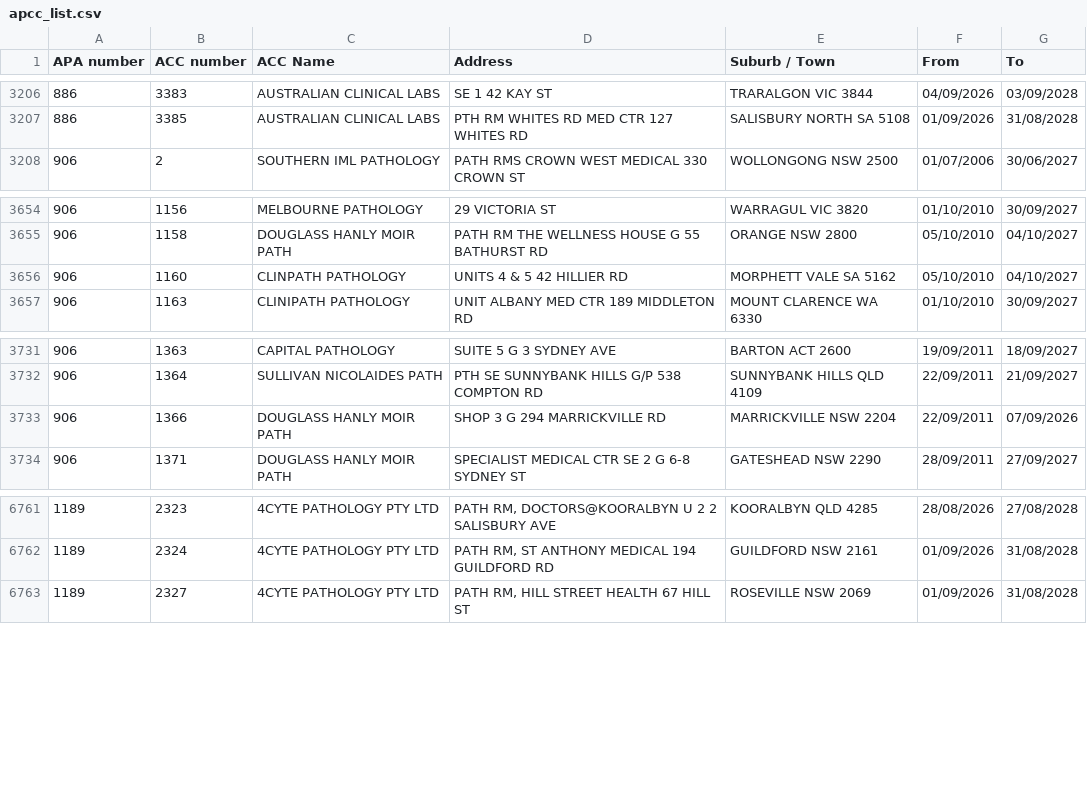
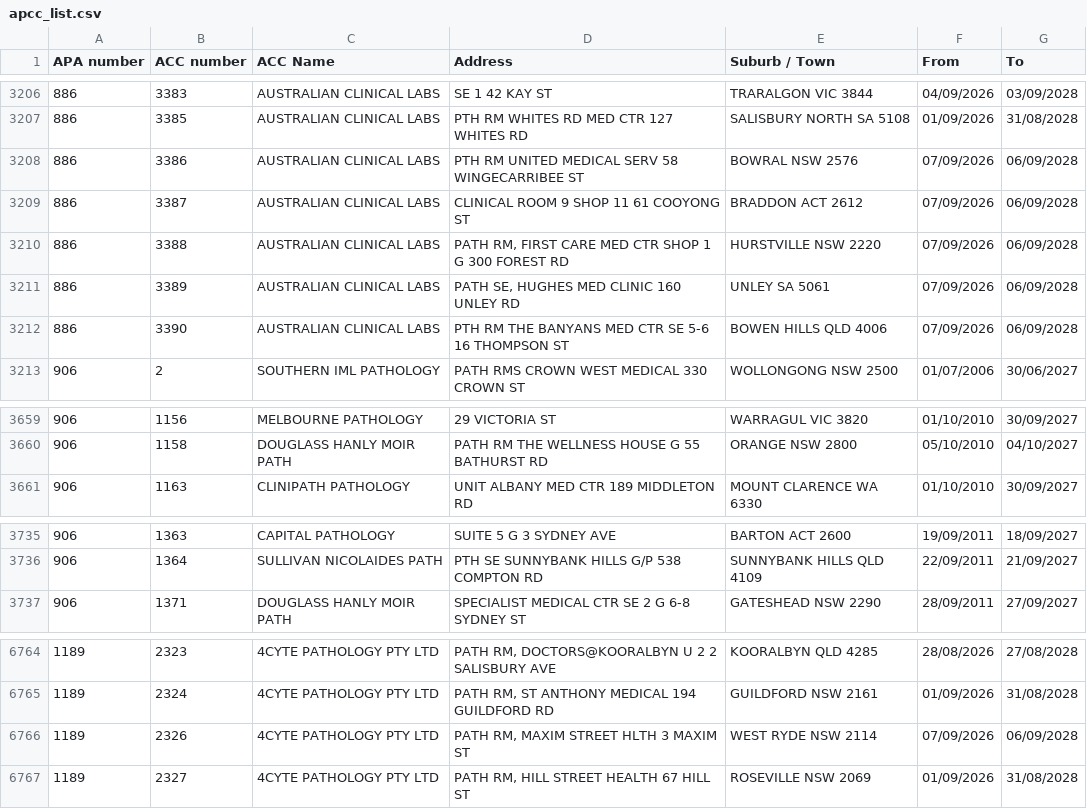
Before and after one commit to nwbort/apcc, a CSV file: apcc_list.csv, drawn as a sheet; only a part is shown, gaps mark what is left out.

```diff
--- a/apcc_list.csv
+++ b/apcc_list.csv
@@ -3207,2 +3207,7 @@ APA number,ACC number,ACC Name,Address,Suburb / Town,From,To
 886,3385,AUSTRALIAN CLINICAL LABS,PTH RM WHITES RD MED CTR 127 WHITES RD,SALISBURY NORTH SA 5108,01/09/2026,31/08/2028
+886,3386,AUSTRALIAN CLINICAL LABS,PTH RM UNITED MEDICAL SERV 58 WINGECARRIBEE ST,BOWRAL NSW 2576,07/09/2026,06/09/2028
+886,3387,AUSTRALIAN CLINICAL LABS,CLINICAL ROOM 9 SHOP 11 61 COOYONG ST,BRADDON ACT 2612,07/09/2026,06/09/2028
+886,3388,AUSTRALIAN CLINICAL LABS,"PATH RM, FIRST CARE MED CTR SHOP 1 G 300 FOREST RD",HURSTVILLE NSW 2220,07/09/2026,06/09/2028
+886,3389,AUSTRALIAN CLINICAL LABS,"PATH SE, HUGHES MED CLINIC 160 UNLEY RD",UNLEY SA 5061,07/09/2026,06/09/2028
+886,3390,AUSTRALIAN CLINICAL LABS,PTH RM THE BANYANS MED CTR SE 5-6 16 THOMPSON ST,BOWEN HILLS QLD 4006,07/09/2026,06/09/2028
 906,2,SOUTHERN IML PATHOLOGY,PATH RMS CROWN WEST MEDICAL 330 CROWN ST,WOLLONGONG NSW 2500,01/07/2006,30/06/2027
@@ -3655,3 +3660,2 @@ APA number,ACC number,ACC Name,Address,Suburb / Town,From,To
 906,1158,DOUGLASS HANLY MOIR PATH,PATH RM THE WELLNESS HOUSE G 55 BATHURST RD,ORANGE NSW 2800,05/10/2010,04/10/2027
-906,1160,CLINPATH PATHOLOGY,UNITS 4 & 5 42 HILLIER RD,MORPHETT VALE SA 5162,05/10/2010,04/10/2027
 906,1163,CLINIPATH PATHOLOGY,UNIT ALBANY MED CTR 189 MIDDLETON RD,MOUNT CLARENCE WA 6330,01/10/2010,30/09/2027
@@ -3732,3 +3736,2 @@ APA number,ACC number,ACC Name,Address,Suburb / Town,From,To
 906,1364,SULLIVAN NICOLAIDES PATH,PTH SE SUNNYBANK HILLS G/P 538 COMPTON RD,SUNNYBANK HILLS QLD 4109,22/09/2011,21/09/2027
-906,1366,DOUGLASS HANLY MOIR PATH,SHOP 3 G 294 MARRICKVILLE RD,MARRICKVILLE NSW 2204,22/09/2011,07/09/2026
 906,1371,DOUGLASS HANLY MOIR PATH,SPECIALIST MEDICAL CTR SE 2 G 6-8 SYDNEY ST,GATESHEAD NSW 2290,28/09/2011,27/09/2027
@@ -6762,2 +6765,3 @@ APA number,ACC number,ACC Name,Address,Suburb / Town,From,To
 1189,2324,4CYTE PATHOLOGY PTY LTD,"PATH RM, ST ANTHONY MEDICAL 194 GUILDFORD RD",GUILDFORD NSW 2161,01/09/2026,31/08/2028
+1189,2326,4CYTE PATHOLOGY PTY LTD,"PATH RM, MAXIM STREET HLTH 3 MAXIM ST",WEST RYDE NSW 2114,07/09/2026,06/09/2028
 1189,2327,4CYTE PATHOLOGY PTY LTD,"PATH RM, HILL STREET HEALTH 67 HILL ST",ROSEVILLE NSW 2069,01/09/2026,31/08/2028
```
